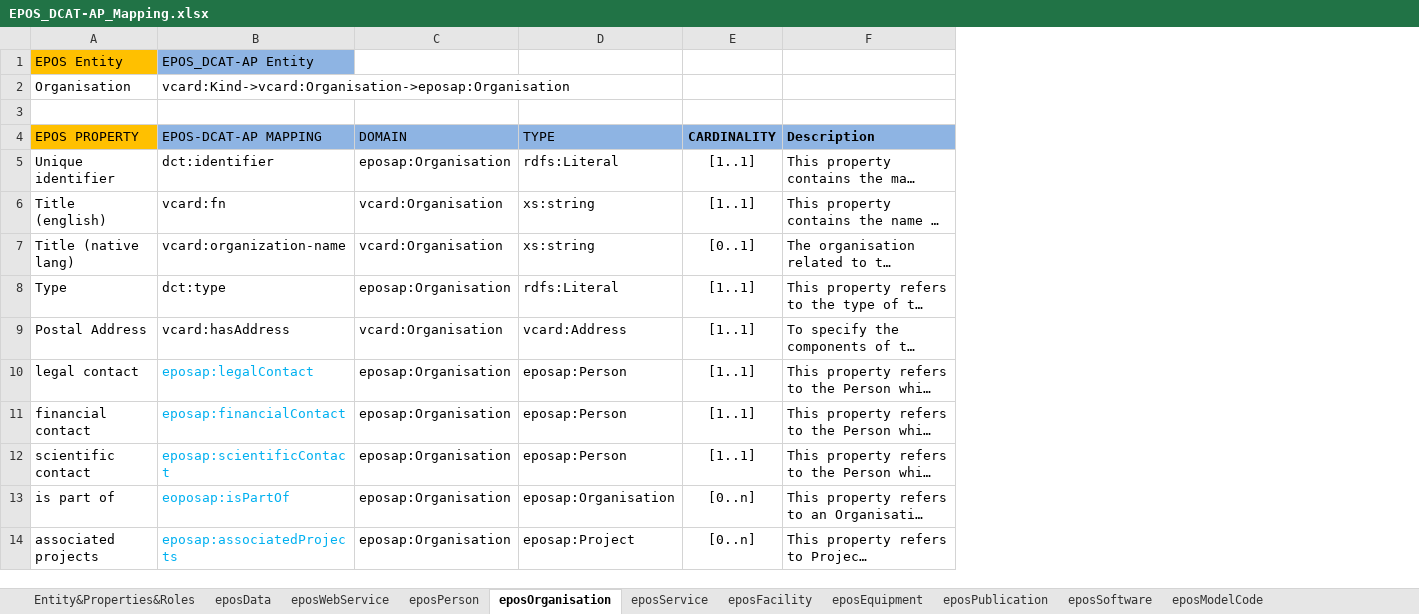
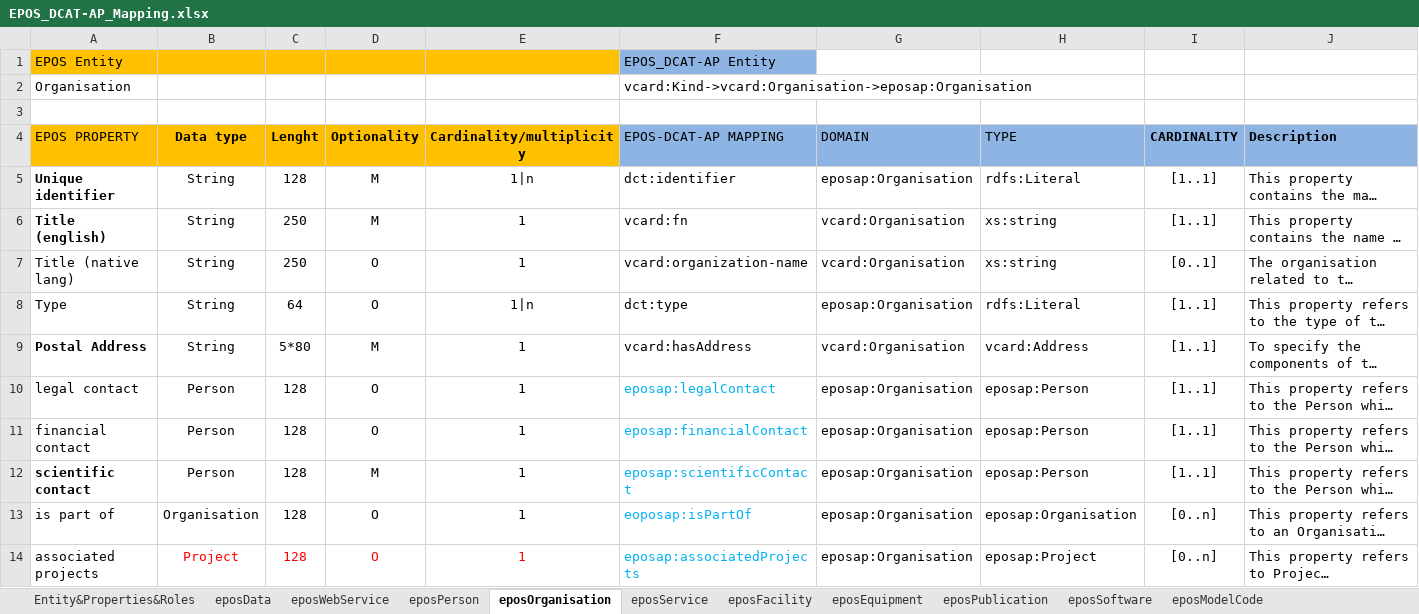
Before and after one commit to epos-eu/EPOS-DCAT-AP, an Excel workbook: docs/EPOS_DCAT-AP_Mapping.xlsx, sheet eposOrganisation, drawn as a sheet; only a part is shown; long unchanged cells end in …; values as stored, in another font and other column widths than the file's, no borders; the diff names each change by its address in the sheet, - before the commit and + after, or states it on an @@ line.

Commit message:
Entities updates
Add baseline fields (type, lenth, etc..) to the 4 prioritized entities + Equipment (thus removing the single EquipmentEntity file)

```diff
--- a/docs/EPOS_DCAT-AP_Mapping.xlsx (sheet eposOrganisation)
+++ b/docs/EPOS_DCAT-AP_Mapping.xlsx (sheet eposOrganisation)
+column B, rows 4-14: Data type | String | String | String | String | String | Person | Person | Person | Organisation | Project
+column C, rows 4-14: Lenght | 128 | 250 | 250 | 64 | 5*80 | 128 | 128 | 128 | 128 | 128
+column D, rows 4-14: Optionality | M | M | O | O | M | O | O | M | O | O
+column E, rows 4-14: Cardinality/multiplicity | 1|n | 1 | 1 | 1|n | 1 | 1 | 1 | 1 | 1 | 1
-A5:A6 bold: off
+A5:A6 bold: on
-A9 bold: off
+A9 bold: on
-A12 bold: off
+A12 bold: on
```
Also changed, not shown: sheet eposEquipment, sheet eposWebService, sheet eposData, sheet eposPerson, 1 other file.
